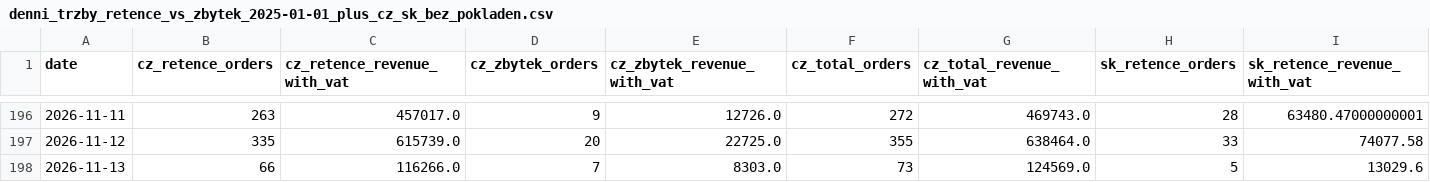
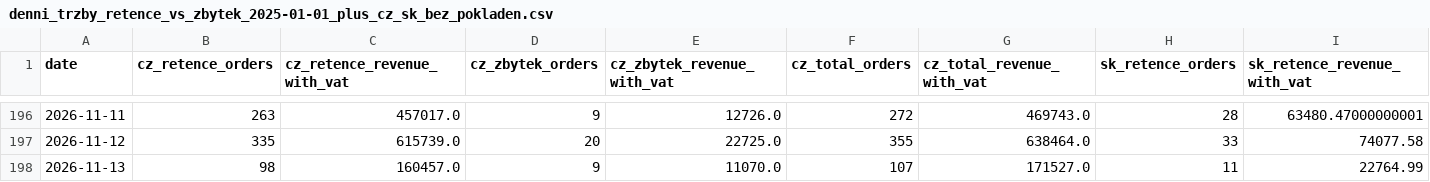
Before and after one commit to rkonfal/tiande-retence-vs-zbytek-report, a CSV file: docs/denni_trzby_retence_vs_zbytek_2025-01-01_plus_cz_sk_bez_pokladen.csv, drawn as a sheet; only a part is shown, gaps mark what is left out; the diff covers the shown part only; the diff names each change by its address in the sheet, - before the commit and + after, or states it on an @@ line.

Commit message:
chore: refresh retence vs zbytek report

```diff
--- a/docs/denni_trzby_retence_vs_zbytek_2025-01-01_plus_cz_sk_bez_pokladen.csv
+++ b/docs/denni_trzby_retence_vs_zbytek_2025-01-01_plus_cz_sk_bez_pokladen.csv
-B198 (cz_retence_orders): 66
+B198 (cz_retence_orders): 98
-C198 (cz_retence_revenue_with_vat): 116266.0
+C198 (cz_retence_revenue_with_vat): 160457.0
-D198 (cz_zbytek_orders): 7
+D198 (cz_zbytek_orders): 9
-E198 (cz_zbytek_revenue_with_vat): 8303.0
+E198 (cz_zbytek_revenue_with_vat): 11070.0
-F198 (cz_total_orders): 73
+F198 (cz_total_orders): 107
-G198 (cz_total_revenue_with_vat): 124569.0
+G198 (cz_total_revenue_with_vat): 171527.0
-H198 (sk_retence_orders): 5
+H198 (sk_retence_orders): 11
-I198 (sk_retence_revenue_with_vat): 13029.6
+I198 (sk_retence_revenue_with_vat): 22764.99
```
Also changed, not shown: 7 edited cells elsewhere in this file, docs/denni_trzby_retence_vs_zbytek_2026-05-01_plus_cz_sk_bez_pokladen.csv, docs/denni_trzby_retence_vs_zbytek_latest.csv, 7 other files.
